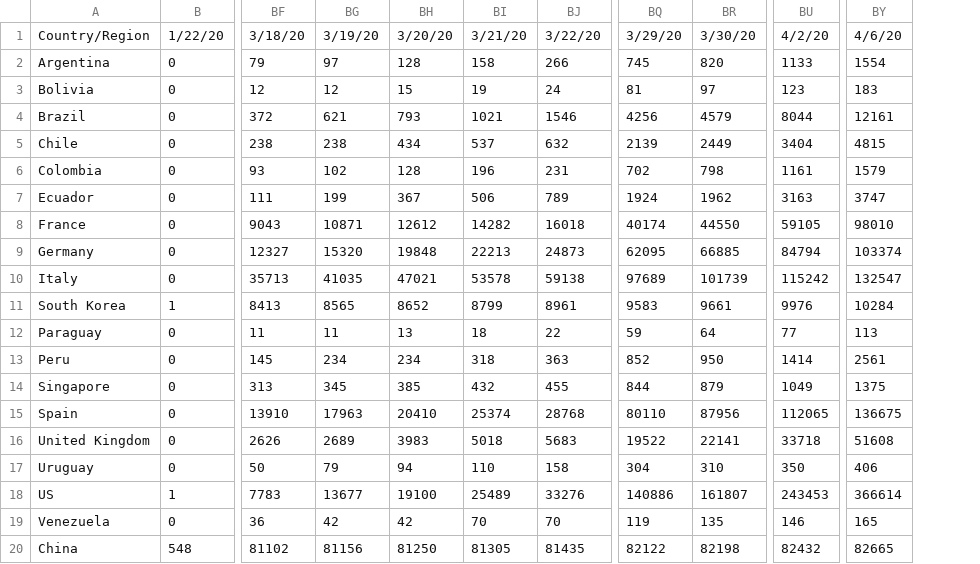
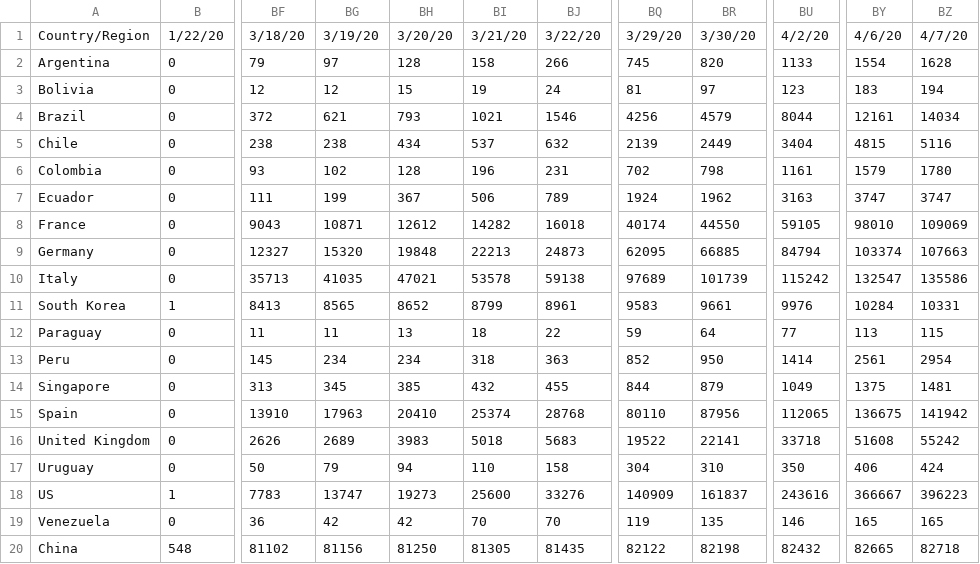
Before and after one commit to felipe-grandy/Covid-Demo, a CSV file: assets/confirmed.csv, drawn as a sheet; only a part is shown, gaps mark what is left out; the diff names each change by its address in the sheet, - before the commit and + after, or states it on an @@ line.

```diff
--- a/assets/confirmed.csv
+++ b/assets/confirmed.csv
+column BZ, rows 1-20: 4/7/20 | 1628 | 194 | 14034 | 5116 | 1780 | 3747 | 109069 | 107663 | 135586 | 10331 | 115 | 2954 | 1481 | 141942 | 55242 | 424 | 396223 | 165 | 82718
-BG18: 13677
+BG18: 13747
-BH18: 19100
+BH18: 19273
-BI18: 25489
+BI18: 25600
-BQ18: 140886
+BQ18: 140909
-BR18: 161807
+BR18: 161837
-BU18: 243453
+BU18: 243616
-BY18: 366614
+BY18: 366667
```
Also changed, not shown: assets/deaths.csv.
